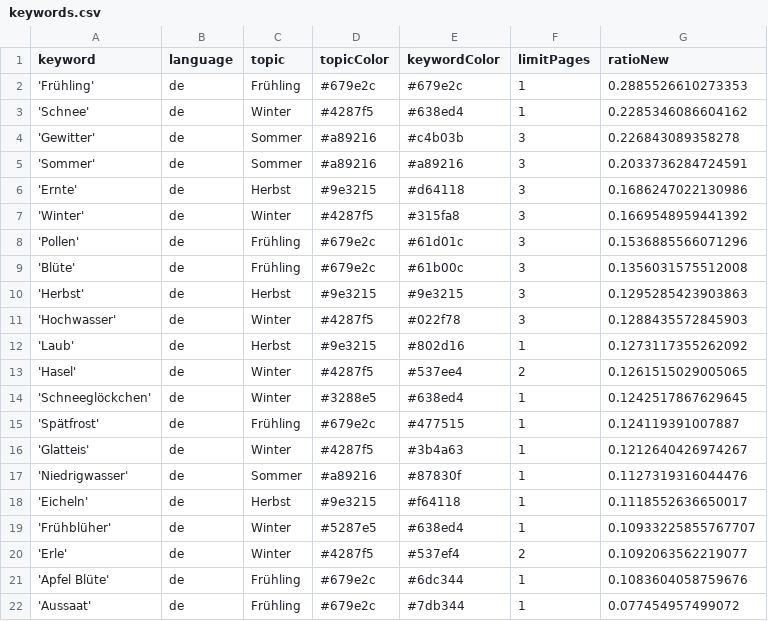
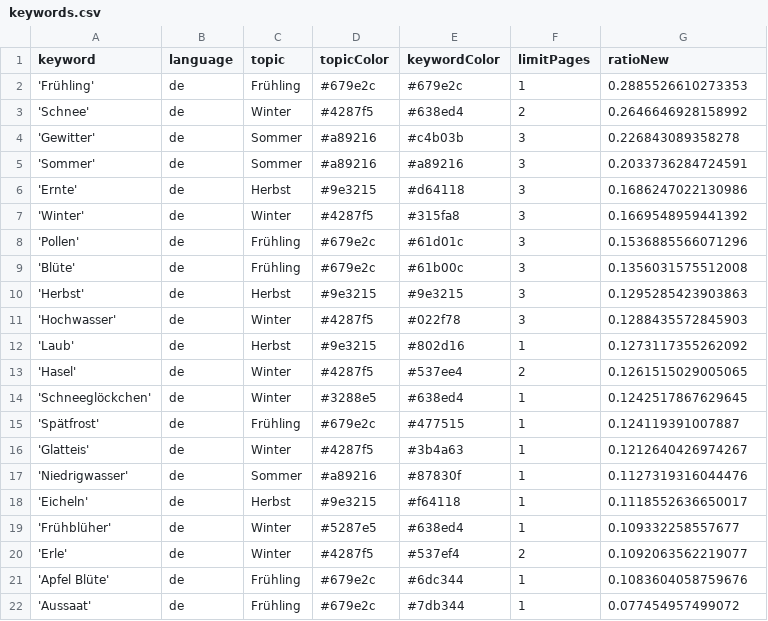
Before and after one commit to newsWhisperer/winterIsComing, a CSV file: keywords.csv, drawn as a sheet; only a part is shown.

```diff
--- a/keywords.csv
+++ b/keywords.csv
@@ -2,3 +2,3 @@ keyword,language,topic,topicColor,keywordColor,limitPages,ratioNew
 'Frühling',de,Frühling,#679e2c,#679e2c,1,0.2885526610273353
-'Schnee',de,Winter,#4287f5,#638ed4,1,0.2285346086604162
+'Schnee',de,Winter,#4287f5,#638ed4,2,0.2646646928158992
 'Gewitter',de,Sommer,#a89216,#c4b03b,3,0.226843089358278
@@ -18,3 +18,3 @@ keyword,language,topic,topicColor,keywordColor,limitPages,ratioNew
 'Eicheln',de,Herbst,#9e3215,#f64118,1,0.1118552636650017
-'Frühblüher',de,Winter,#5287e5,#638ed4,1,0.10933225855767707
+'Frühblüher',de,Winter,#5287e5,#638ed4,1,0.109332258557677
 'Erle',de,Winter,#4287f5,#537ef4,2,0.1092063562219077
```
Also changed, not shown: 1 other file.
